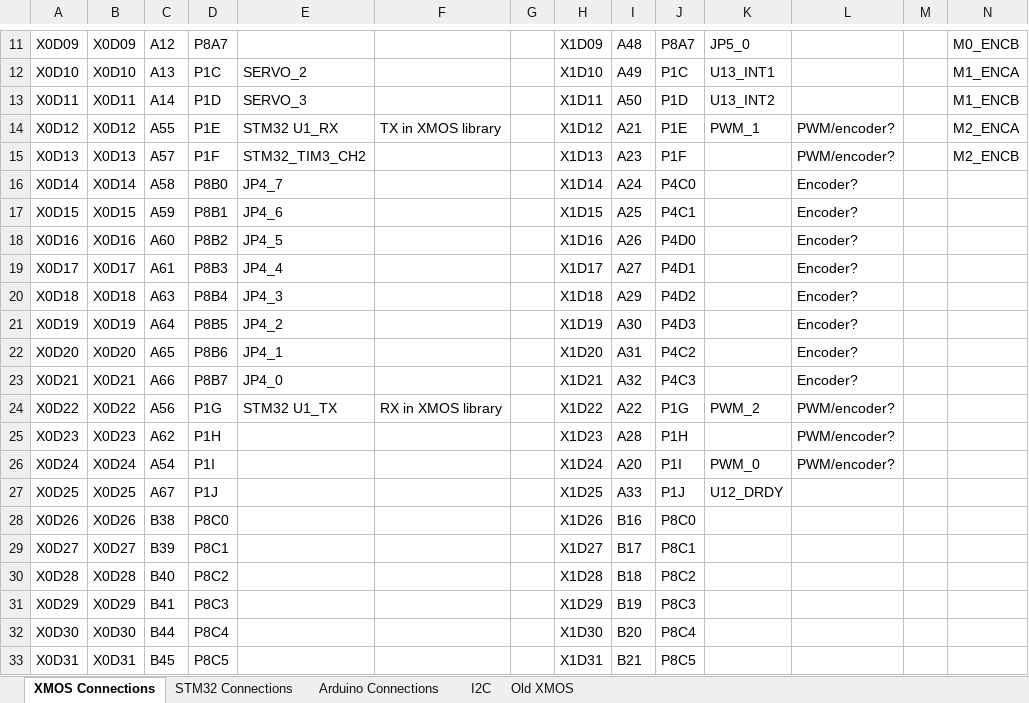
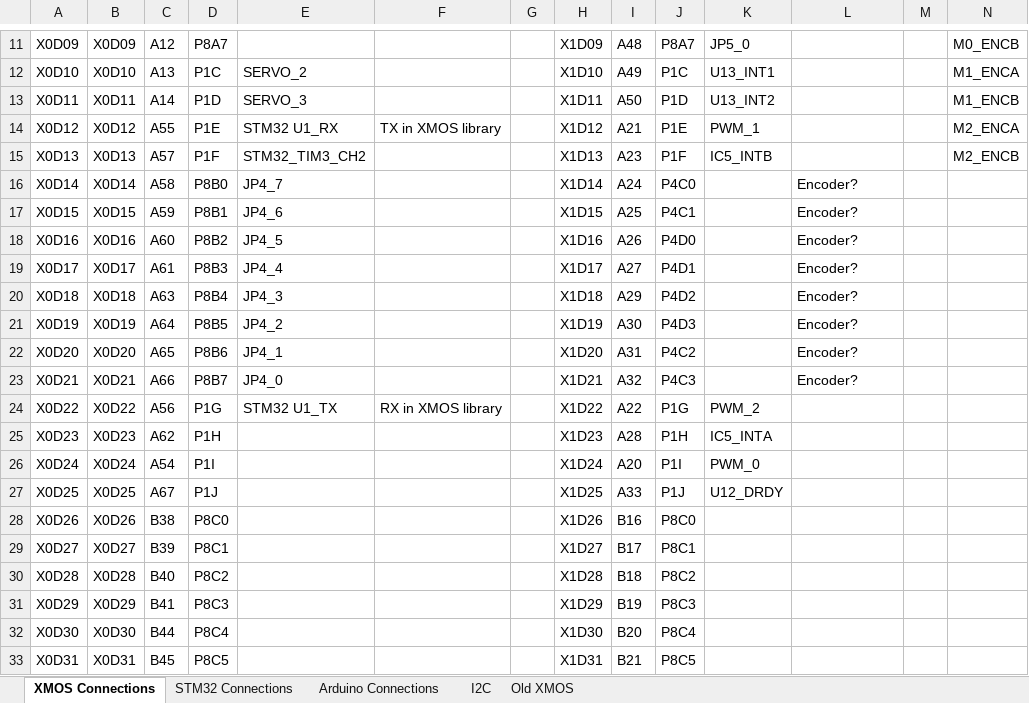
Before and after one commit to jbaker0428/Unified-Robotics-Development-Board, an Excel workbook: Documentation/signal connections.xlsx, sheet XMOS Connections, drawn as a sheet; only a part is shown, gaps mark what is left out; values as stored, in another font and other column widths than the file's, no borders; the diff names each change by its address in the sheet, - before the commit and + after, or states it on an @@ line.

```diff
--- a/Documentation/signal connections.xlsx (sheet XMOS Connections)
+++ b/Documentation/signal connections.xlsx (sheet XMOS Connections)
-L14:L15: PWM/encoder?
+L14:L15: (empty)
-K15: (empty)
+K15: IC5_INTB
-L24:L26: PWM/encoder?
+L24:L26: (empty)
-K25: (empty)
+K25: IC5_INTA
```
Also changed, not shown: 3 other files.
